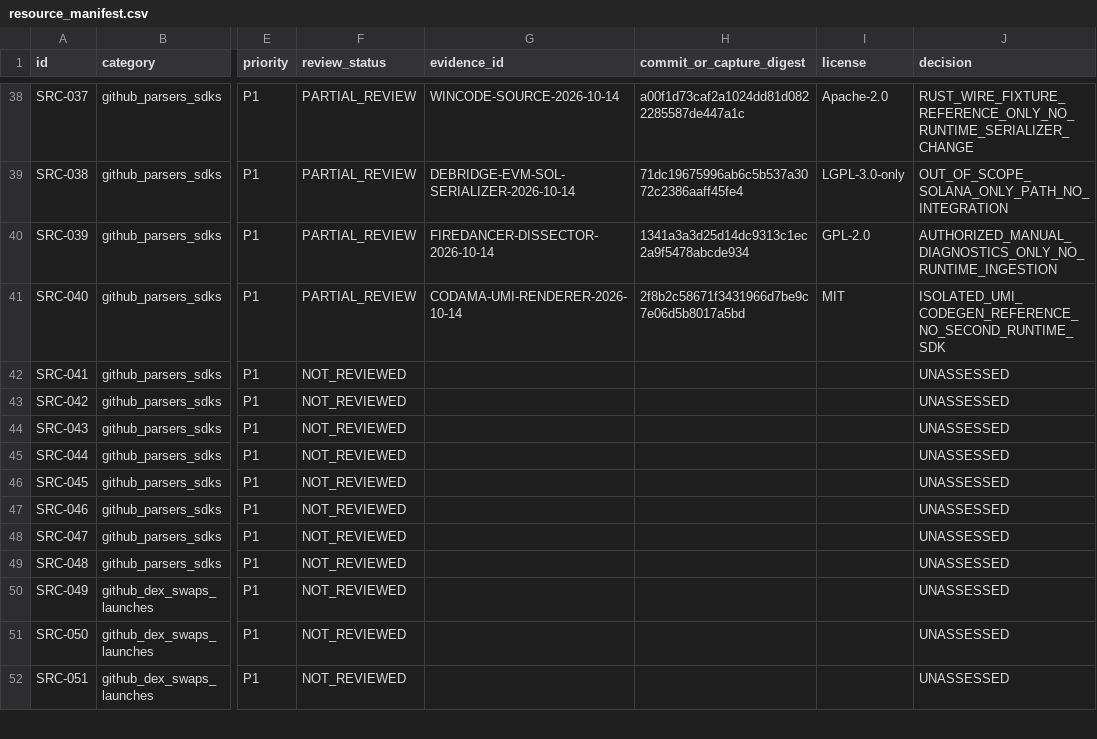
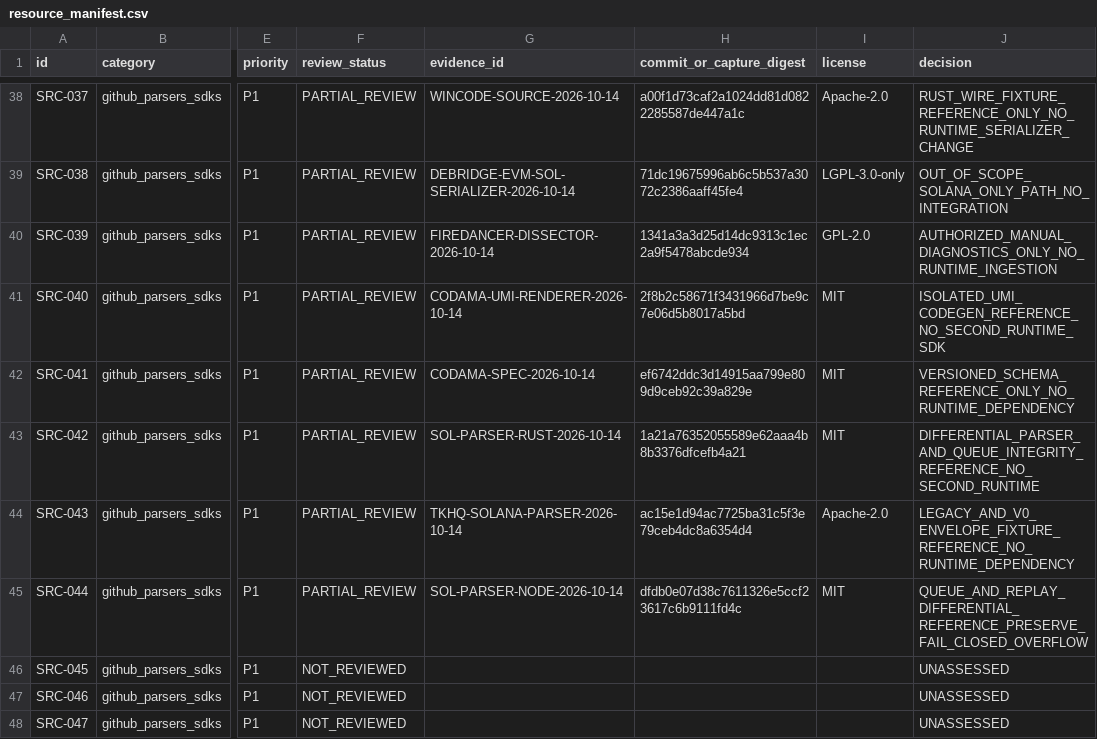
Before and after one commit to MrPineapples22/sylph-fusion, a CSV file: research/registry/resource_manifest.csv, drawn as a sheet; only a part is shown, gaps mark what is left out; the shorter side is filled out with more unchanged rows; the diff names each change by its address in the sheet, - before the commit and + after, or states it on an @@ line.

Commit message:
docs: review transaction parser source boundaries

```diff
--- a/research/registry/resource_manifest.csv
+++ b/research/registry/resource_manifest.csv
-F42:F45 (review_status): NOT_REVIEWED
+F42:F45 (review_status): PARTIAL_REVIEW
-G42 (evidence_id): (empty)
+G42 (evidence_id): CODAMA-SPEC-2026-10-14
-H42 (commit_or_capture_digest): (empty)
+H42 (commit_or_capture_digest): ef6742ddc3d14915aa799e809d9ceb92c39a829e
-I42:I43 (license): (empty)
+I42:I43 (license): MIT
-J42 (decision): UNASSESSED
+J42 (decision): VERSIONED_SCHEMA_REFERENCE_ONLY_NO_RUNTIME_DEPENDENCY
-G43 (evidence_id): (empty)
+G43 (evidence_id): SOL-PARSER-RUST-2026-10-14
-H43 (commit_or_capture_digest): (empty)
+H43 (commit_or_capture_digest): 1a21a76352055589e62aaa4b8b3376dfcefb4a21
-J43 (decision): UNASSESSED
+J43 (decision): DIFFERENTIAL_PARSER_AND_QUEUE_INTEGRITY_REFERENCE_NO_SECOND_RUNTIME
-G44 (evidence_id): (empty)
+G44 (evidence_id): TKHQ-SOLANA-PARSER-2026-10-14
-H44 (commit_or_capture_digest): (empty)
+H44 (commit_or_capture_digest): ac15e1d94ac7725ba31c5f3e79ceb4dc8a6354d4
-I44 (license): (empty)
+I44 (license): Apache-2.0
-J44 (decision): UNASSESSED
+J44 (decision): LEGACY_AND_V0_ENVELOPE_FIXTURE_REFERENCE_NO_RUNTIME_DEPENDENCY
-G45 (evidence_id): (empty)
+G45 (evidence_id): SOL-PARSER-NODE-2026-10-14
-H45 (commit_or_capture_digest): (empty)
+H45 (commit_or_capture_digest): dfdb0e07d38c7611326e5ccf23617c6b9111fd4c
-I45 (license): (empty)
+I45 (license): MIT
-J45 (decision): UNASSESSED
+J45 (decision): QUEUE_AND_REPLAY_DIFFERENTIAL_REFERENCE_PRESERVE_FAIL_CLOSED_OVERFLOW
```
Also changed, not shown: 4 other files.
